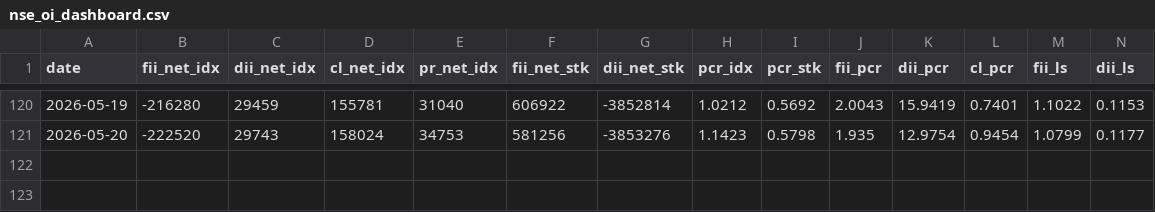
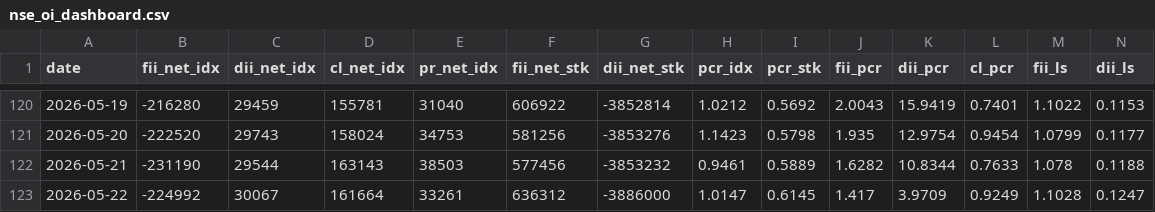
Before and after one commit to kris46/FII_DII_Analysis, a CSV file: nse_oi_dashboard.csv, drawn as a sheet; only a part is shown, gaps mark what is left out; rows hold the shown columns only; the diff names each change by its address in the sheet, - before the commit and + after, or states it on an @@ line.

Commit message:
Update nse_oi_dashboard.csv
data: 2026=05-22

```diff
--- a/nse_oi_dashboard.csv
+++ b/nse_oi_dashboard.csv
+row 122: 2026-05-21 | -231190 | 29544 | 163143 | 38503 | 577456 | -3853232 | 0.9461 | 0.5889 | 1.6282 | 10.8344 | 0.7633 | 1.078 | 0.1188
+row 123: 2026-05-22 | -224992 | 30067 | 161664 | 33261 | 636312 | -3886000 | 1.0147 | 0.6145 | 1.417 | 3.9709 | 0.9249 | 1.1028 | 0.1247
```
